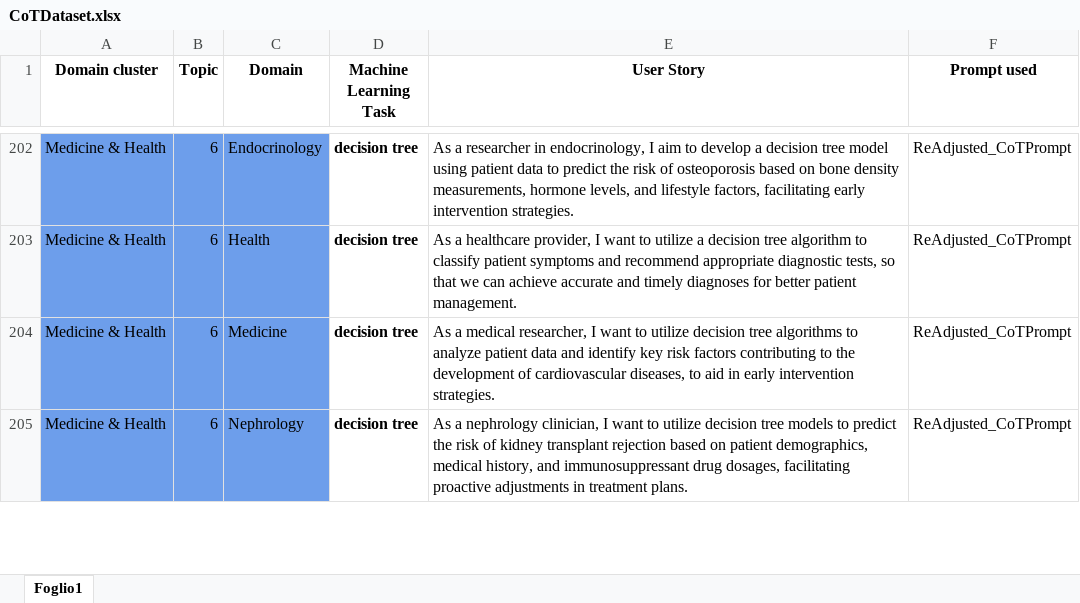
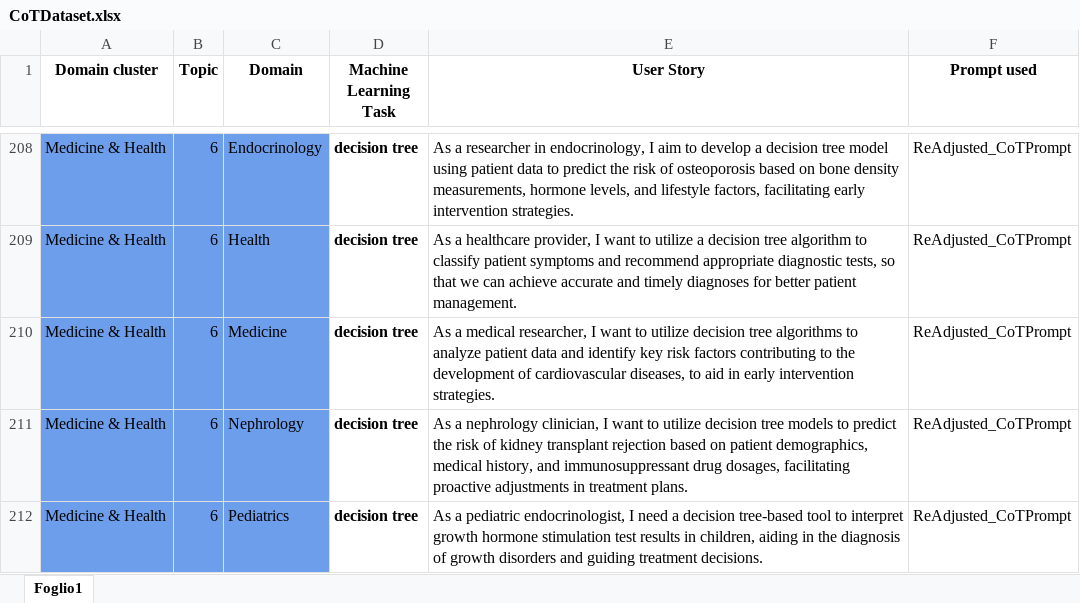
Before and after one commit to DG266/ReFair-App, an Excel workbook: refair-server/datasets/Chain-of-Thought dataset/CoTDataset.xlsx, sheet Foglio1, drawn as a sheet; only a part is shown, gaps mark what is left out; values as stored, in another font and other column widths than the file's, no borders; the diff covers the shown part only; the diff names each change by its address in the sheet, - before the commit and + after, or states it on an @@ line.

Commit message:
Add US related to "Pediatrics" and "Pharmacology" domain

```diff
--- a/refair-server/datasets/Chain-of-Thought dataset/CoTDataset.xlsx (sheet Foglio1)
+++ b/refair-server/datasets/Chain-of-Thought dataset/CoTDataset.xlsx (sheet Foglio1)
+row 212: Medicine & Health | 6 | Pediatrics | decision tree | As a pediatric endocrinologist, I need a decision tree-based tool to interpret growth hormone stimulation test results in children, aiding in the diagnosis of growth disorders and guiding treatment decisions. | ReAdjusted_CoTPrompt
```
Also changed, not shown: 39 added rows and 1 edited cell elsewhere in this sheet.
